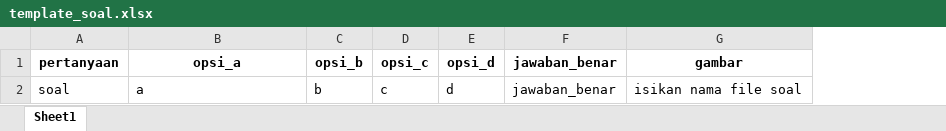
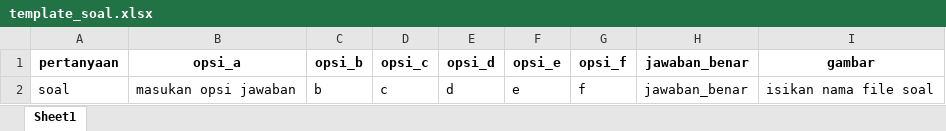
Before and after one commit to GashaPratama/PKL_CBT-PUSKOMEDIA, an Excel workbook: public/files/template_soal.xlsx, sheet Sheet1, drawn as a sheet; values as stored, in another font and other column widths than the file's, no borders; the diff names each change by its address in the sheet, - before the commit and + after, or states it on an @@ line.

Commit message:
fix soal 4-6

```diff
--- a/public/files/template_soal.xlsx (sheet Sheet1)
+++ b/public/files/template_soal.xlsx (sheet Sheet1)
+column F (opsi_e), row 2: e
+column G (opsi_f), row 2: f
-B2 (opsi_a): a
+B2 (opsi_a): masukan opsi jawaban
```
Also changed, not shown: 10 other files.
